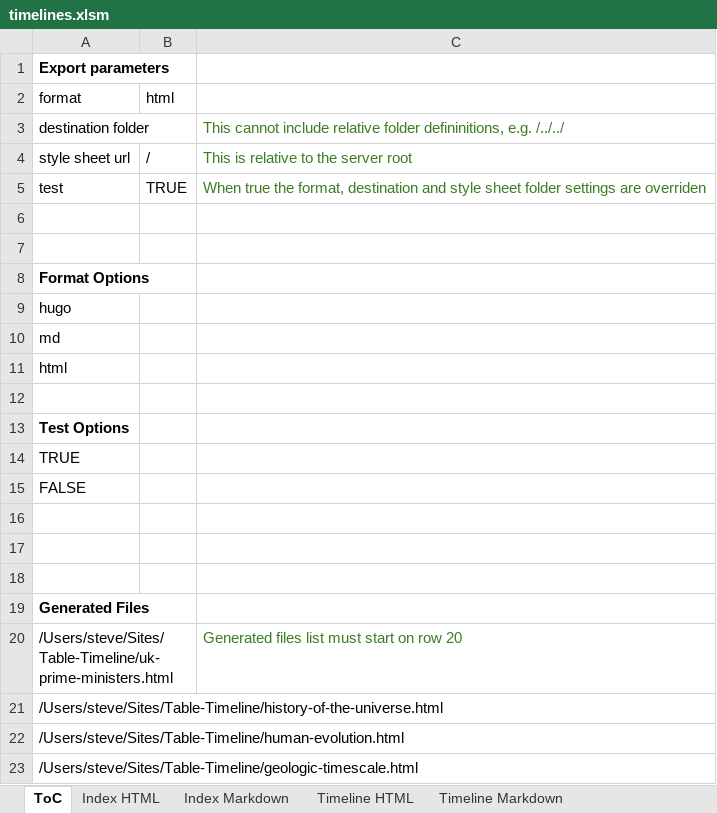
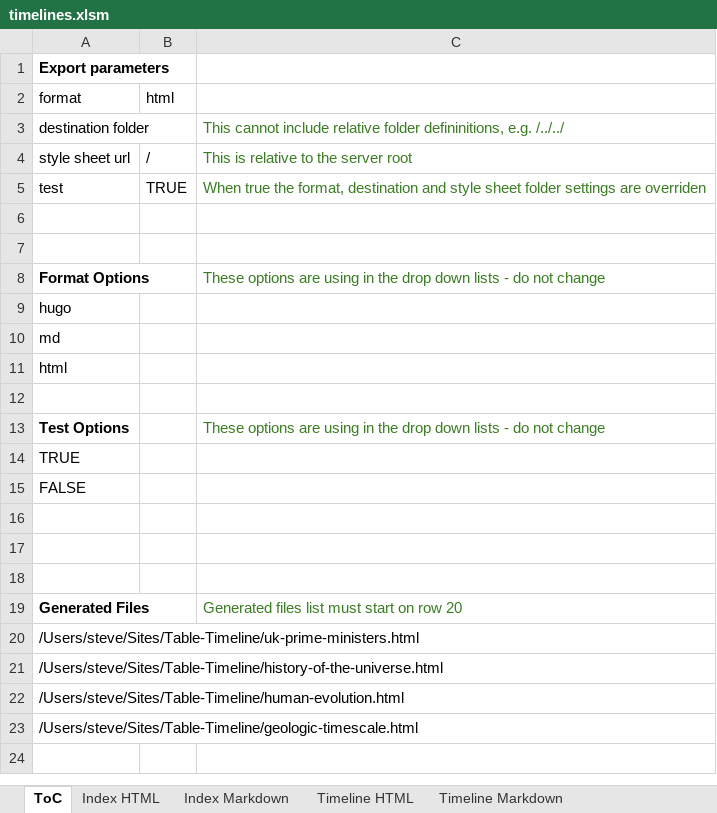
Before and after one commit to Wolsten/Table-Based-Solution, an Excel workbook: timelines.xlsm, sheet ToC, drawn as a sheet; values as stored, in another font and other column widths than the file's, no borders; charts and pictures not drawn; the diff names each change by its address in the sheet, - before the commit and + after, or states it on an @@ line.

Commit message:
small change to data-options specification and updated readme

```diff
--- a/timelines.xlsm (sheet ToC)
+++ b/timelines.xlsm (sheet ToC)
-C8: (empty)
+C8: These options are using in the drop down lists - do not change
-C13: (empty)
+C13: These options are using in the drop down lists - do not change
-C19: (empty)
+C19: Generated files list must start on row 20
-C20: Generated files list must start on row 20
+C20: (empty)
```
Also changed, not shown: charts or pictures, 2 other files.
